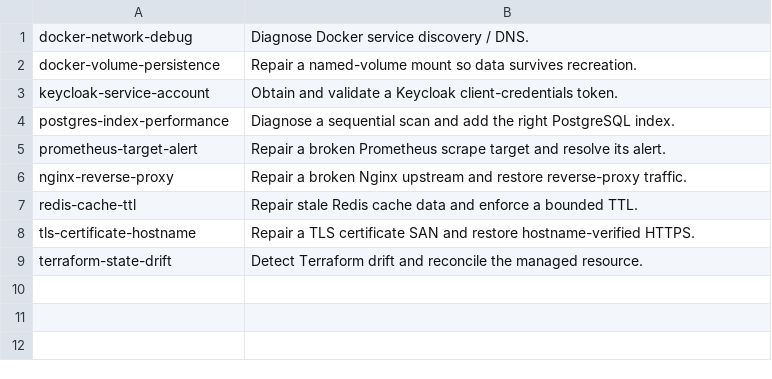
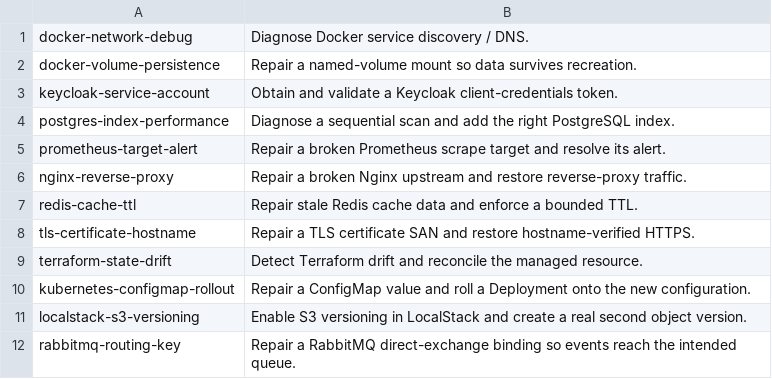
Before and after one commit to Marvy936/Knowledge-Hub, a TSV file: labs/interactive/runtime/labs.tsv, drawn as a sheet; the diff names each change by its address in the sheet, - before the commit and + after, or states it on an @@ line.

Commit message:
feat: add Kubernetes LocalStack and RabbitMQ interactive labs

```diff
--- a/labs/interactive/runtime/labs.tsv
+++ b/labs/interactive/runtime/labs.tsv
+row 10: kubernetes-configmap-rollout | Repair a ConfigMap value and roll a Deployment onto the new configuration.
+row 11: localstack-s3-versioning | Enable S3 versioning in LocalStack and create a real second object version.
+row 12: rabbitmq-routing-key | Repair a RabbitMQ direct-exchange binding so events reach the intended queue.
```
Also changed, not shown: 45 other files.
